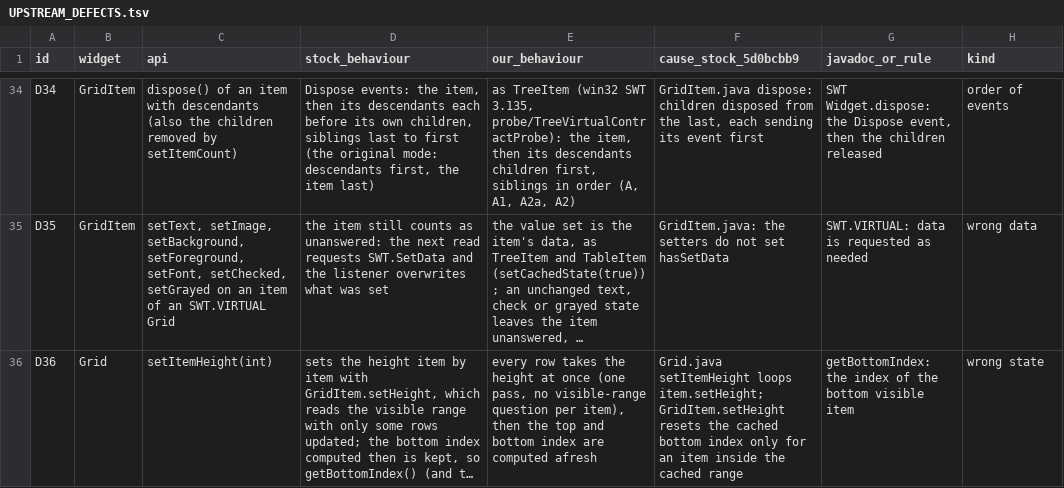
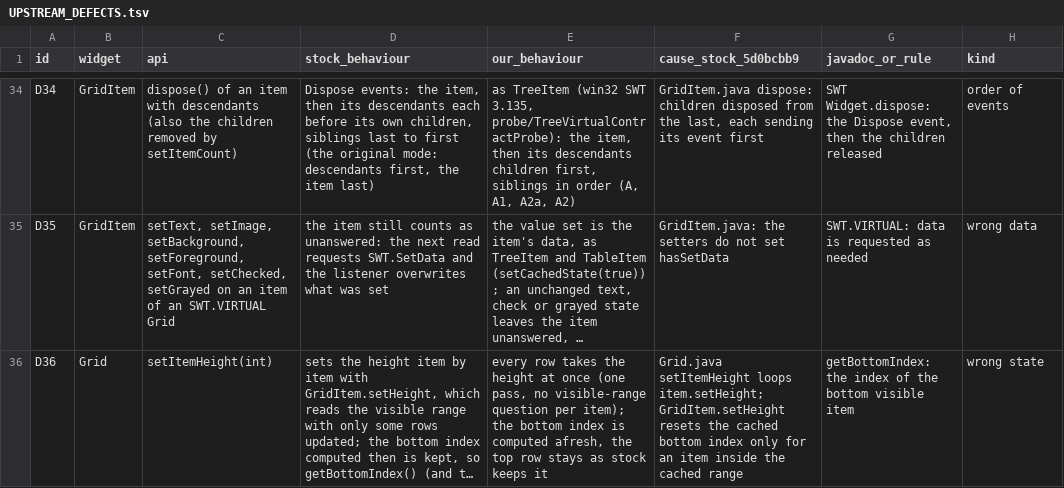
Before and after one commit to hsoliwal/nebula, a TSV file: docs/m3/grid-viewport/UPSTREAM_DEFECTS.tsv, drawn as a sheet; only a part is shown, gaps mark what is left out; long unchanged cells end in …; the diff names each change by its address in the sheet, - before the commit and + after, or states it on an @@ line.

```diff
--- a/docs/m3/grid-viewport/UPSTREAM_DEFECTS.tsv
+++ b/docs/m3/grid-viewport/UPSTREAM_DEFECTS.tsv
-E36 (our_behaviour): …question per item), then the top and bottom index are computed afresh
+E36 (our_behaviour): …question per item); the bottom index is computed afresh, the top row stays as stock keeps it
```
Also changed, not shown: 1 other file.
